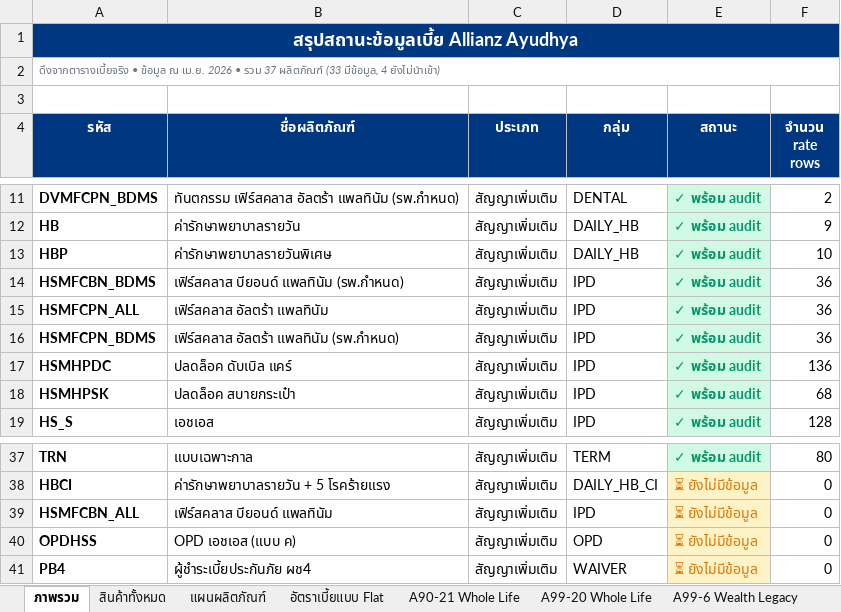
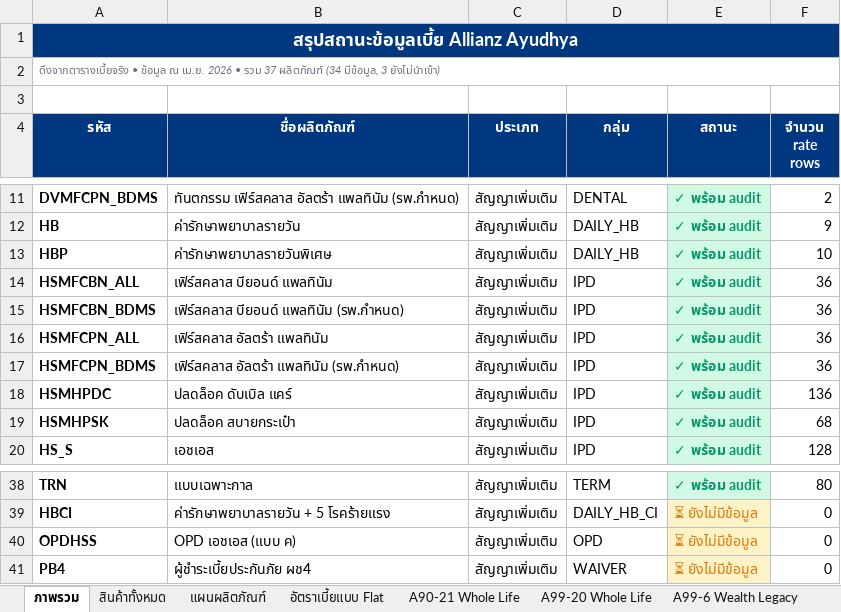
Before and after one commit to njiraaroon-max/financial-freedom-calc, an Excel workbook: allianz-rates-audit.xlsx, sheet ภาพรวม, drawn as a sheet; only a part is shown, gaps mark what is left out; values as stored, in another font and other column widths than the file's, no borders; removed rows and columns are numbered as before the commit, all else as after; the diff names each change by its address in the sheet, - before the commit and + after, or states it on an @@ line.

```diff
--- a/allianz-rates-audit.xlsx (sheet ภาพรวม)
+++ b/allianz-rates-audit.xlsx (sheet ภาพรวม)
-A2 (รหัส): …37 ผลิตภัณฑ์ (33 มีข้อมูล, 4 ยังไม่นำเข้า)
+A2 (รหัส): …37 ผลิตภัณฑ์ (34 มีข้อมูล, 3 ยังไม่นำเข้า)
+row 14: HSMFCBN_ALL | เฟิร์สคลาส บียอนด์ แพลทินัม | สัญญาเพิ่มเติม | IPD | ✓ พร้อม audit | 36
-row 39: HSMFCBN_ALL | เฟิร์สคลาส บียอนด์ แพลทินัม | สัญญาเพิ่มเติม | IPD | ⏳ ยังไม่มีข้อมูล | 0
```
Also changed, not shown: sheet ค่าปรับอาชีพ, sheet สินค้าทั้งหมด, other sheet tabs, 5 other files.
